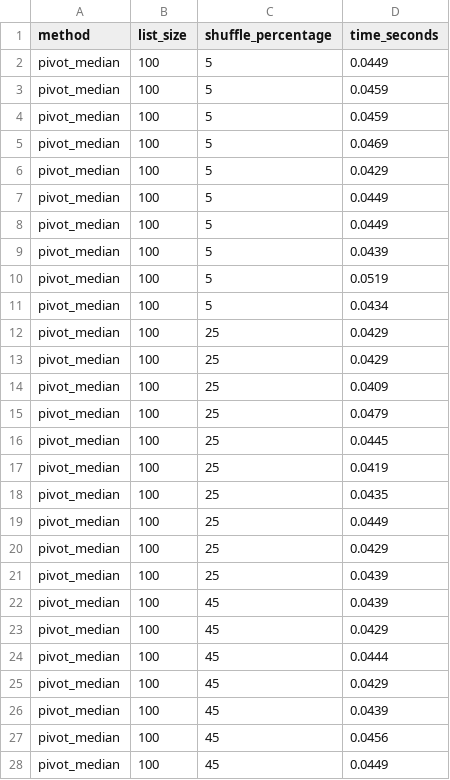
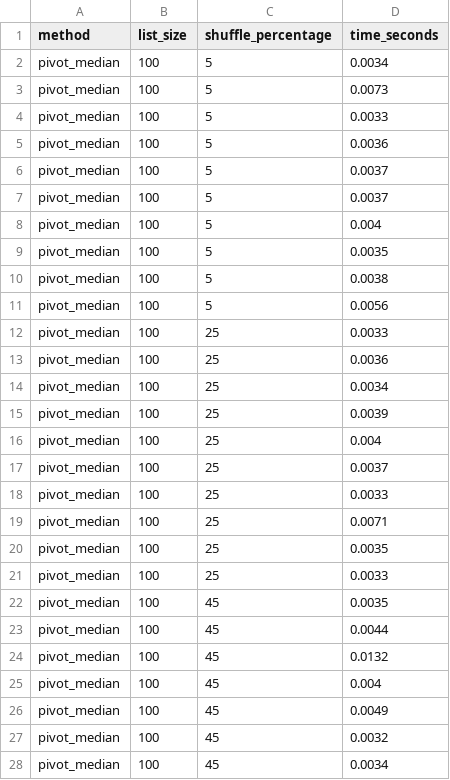
Before and after one commit to antoniomarcossouza/APA, a CSV file: data/pivot_median.csv, drawn as a sheet; only a part is shown; the diff covers the shown part only.

```diff
--- a/data/pivot_median.csv
+++ b/data/pivot_median.csv
@@ -1,28 +1,28 @@
 method,list_size,shuffle_percentage,time_seconds
-pivot_median,100,5,0.0449
-pivot_median,100,5,0.0459
-pivot_median,100,5,0.0459
-pivot_median,100,5,0.0469
-pivot_median,100,5,0.0429
-pivot_median,100,5,0.0449
-pivot_median,100,5,0.0449
-pivot_median,100,5,0.0439
-pivot_median,100,5,0.0519
-pivot_median,100,5,0.0434
-pivot_median,100,25,0.0429
-pivot_median,100,25,0.0429
-pivot_median,100,25,0.0409
-pivot_median,100,25,0.0479
-pivot_median,100,25,0.0445
-pivot_median,100,25,0.0419
-pivot_median,100,25,0.0435
-pivot_median,100,25,0.0449
-pivot_median,100,25,0.0429
-pivot_median,100,25,0.0439
-pivot_median,100,45,0.0439
-pivot_median,100,45,0.0429
-pivot_median,100,45,0.0444
-pivot_median,100,45,0.0429
-pivot_median,100,45,0.0439
-pivot_median,100,45,0.0456
-pivot_median,100,45,0.0449
+pivot_median,100,5,0.0034
+pivot_median,100,5,0.0073
+pivot_median,100,5,0.0033
+pivot_median,100,5,0.0036
+pivot_median,100,5,0.0037
+pivot_median,100,5,0.0037
+pivot_median,100,5,0.004
+pivot_median,100,5,0.0035
+pivot_median,100,5,0.0038
+pivot_median,100,5,0.0056
+pivot_median,100,25,0.0033
+pivot_median,100,25,0.0036
+pivot_median,100,25,0.0034
+pivot_median,100,25,0.0039
+pivot_median,100,25,0.004
+pivot_median,100,25,0.0037
+pivot_median,100,25,0.0033
+pivot_median,100,25,0.0071
+pivot_median,100,25,0.0035
+pivot_median,100,25,0.0033
+pivot_median,100,45,0.0035
+pivot_median,100,45,0.0044
+pivot_median,100,45,0.0132
+pivot_median,100,45,0.004
+pivot_median,100,45,0.0049
+pivot_median,100,45,0.0032
+pivot_median,100,45,0.0034
```
Also changed, not shown: 33 added rows and 33 edited cells elsewhere in this file, 3 other files.
